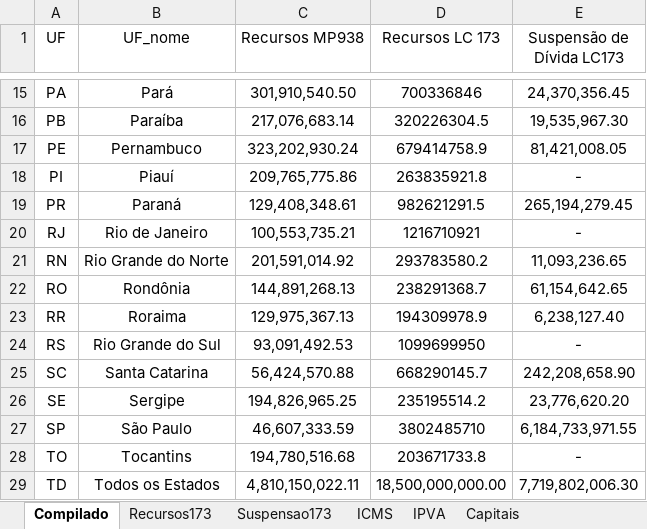
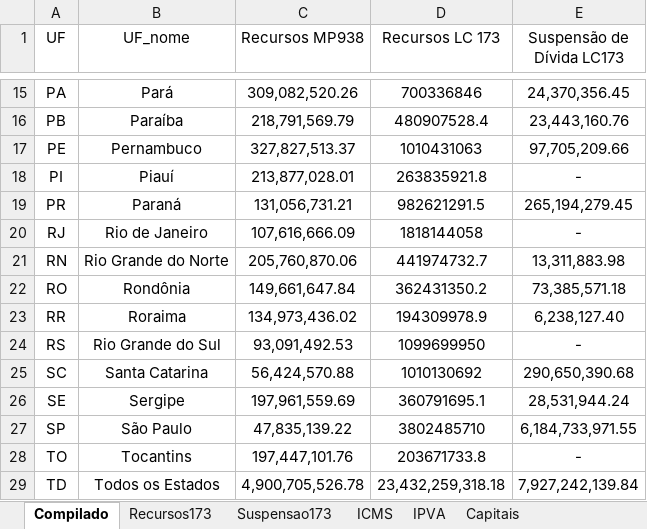
Before and after one commit to frsegundo/monitora-suporte-federativo, an Excel workbook: dadosTeste.xlsx, sheet Compilado, drawn as a sheet; only a part is shown, gaps mark what is left out; values as stored, in another font and other column widths than the file's, no borders; the diff covers the shown part only; the diff names each change by its address in the sheet, - before the commit and + after, or states it on an @@ line.

```diff
--- a/dadosTeste.xlsx (sheet Compilado)
+++ b/dadosTeste.xlsx (sheet Compilado)
-C15 (Recursos MP938): 301,910,540.50
+C15 (Recursos MP938): 309,082,520.26
-C16 (Recursos MP938): 217,076,683.14
+C16 (Recursos MP938): 218,791,569.79
-D16 (Recursos LC 173): 320226304.5
+D16 (Recursos LC 173): 480907528.4
-E16 (Suspensão de Dívida LC173): 19,535,967.30
+E16 (Suspensão de Dívida LC173): 23,443,160.76
-C17 (Recursos MP938): 323,202,930.24
+C17 (Recursos MP938): 327,827,513.37
-D17 (Recursos LC 173): 679414758.9
+D17 (Recursos LC 173): 1010431063
-E17 (Suspensão de Dívida LC173): 81,421,008.05
+E17 (Suspensão de Dívida LC173): 97,705,209.66
-C18 (Recursos MP938): 209,765,775.86
+C18 (Recursos MP938): 213,877,028.01
-C19 (Recursos MP938): 129,408,348.61
+C19 (Recursos MP938): 131,056,731.21
-C20 (Recursos MP938): 100,553,735.21
+C20 (Recursos MP938): 107,616,666.09
-D20 (Recursos LC 173): 1216710921
+D20 (Recursos LC 173): 1818144058
-C21 (Recursos MP938): 201,591,014.92
+C21 (Recursos MP938): 205,760,870.06
-D21 (Recursos LC 173): 293783580.2
+D21 (Recursos LC 173): 441974732.7
-E21 (Suspensão de Dívida LC173): 11,093,236.65
+E21 (Suspensão de Dívida LC173): 13,311,883.98
-C22 (Recursos MP938): 144,891,268.13
+C22 (Recursos MP938): 149,661,647.84
-D22 (Recursos LC 173): 238291368.7
+D22 (Recursos LC 173): 362431350.2
-E22 (Suspensão de Dívida LC173): 61,154,642.65
+E22 (Suspensão de Dívida LC173): 73,385,571.18
-C23 (Recursos MP938): 129,975,367.13
+C23 (Recursos MP938): 134,973,436.02
-D25 (Recursos LC 173): 668290145.7
+D25 (Recursos LC 173): 1010130692
-E25 (Suspensão de Dívida LC173): 242,208,658.90
+E25 (Suspensão de Dívida LC173): 290,650,390.68
-C26 (Recursos MP938): 194,826,965.25
+C26 (Recursos MP938): 197,961,559.69
-D26 (Recursos LC 173): 235195514.2
+D26 (Recursos LC 173): 360791695.1
-E26 (Suspensão de Dívida LC173): 23,776,620.20
+E26 (Suspensão de Dívida LC173): 28,531,944.24
-C27 (Recursos MP938): 46,607,333.59
+C27 (Recursos MP938): 47,835,139.22
-C28 (Recursos MP938): 194,780,516.68
+C28 (Recursos MP938): 197,447,101.76
-C29 (Recursos MP938): 4,810,150,022.11
+C29 (Recursos MP938): 4,900,705,526.78
-D29 (Recursos LC 173): 18,500,000,000.00
+D29 (Recursos LC 173): 23,432,259,318.18
-E29 (Suspensão de Dívida LC173): 7,719,802,006.30
+E29 (Suspensão de Dívida LC173): 7,927,242,139.84
```
Also changed, not shown: 32 edited cells elsewhere in this sheet, sheet Planilha1, sheet MP938 Estados, sheet ICMS, sheet IPVA, sheet Recursos173, sheet Suspensao173, 1 more sheet, formulas that keep their value, 1 other file.
